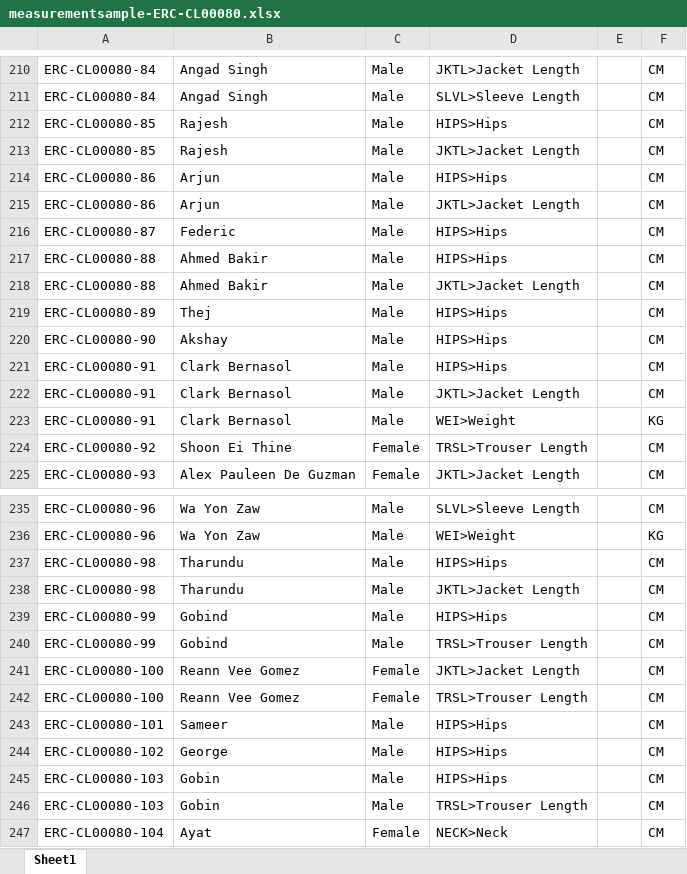
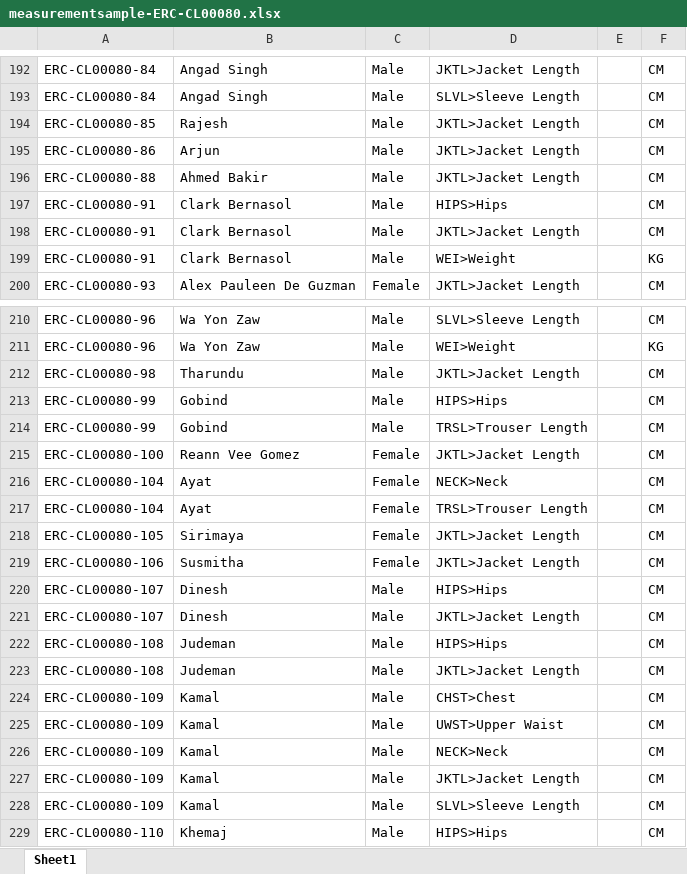
Before and after one commit to sheeldev/rassam, an Excel workbook: application/uploads/cache/xlsx/measurementsample-ERC-CL00080.xlsx, sheet Sheet1, drawn as a sheet; only a part is shown, gaps mark what is left out; the shorter side is filled out with more unchanged rows; values as stored, in another font and other column widths than the file's, no borders; the diff covers the shown part only; the diff names each change by its address in the sheet, - before the commit and + after, or states it on an @@ line.

```diff
--- a/application/uploads/cache/xlsx/measurementsample-ERC-CL00080.xlsx (sheet Sheet1)
+++ b/application/uploads/cache/xlsx/measurementsample-ERC-CL00080.xlsx (sheet Sheet1)
-row 212: ERC-CL00080-85 | Rajesh | Male | HIPS>Hips |  | CM
-row 214: ERC-CL00080-86 | Arjun | Male | HIPS>Hips |  | CM
-row 216: ERC-CL00080-87 | Federic | Male | HIPS>Hips |  | CM
-row 217: ERC-CL00080-88 | Ahmed Bakir | Male | HIPS>Hips |  | CM
-row 219: ERC-CL00080-89 | Thej | Male | HIPS>Hips |  | CM
-row 220: ERC-CL00080-90 | Akshay | Male | HIPS>Hips |  | CM
-row 224: ERC-CL00080-92 | Shoon Ei Thine | Female | TRSL>Trouser Length |  | CM
-row 237: ERC-CL00080-98 | Tharundu | Male | HIPS>Hips |  | CM
-row 242: ERC-CL00080-100 | Reann Vee Gomez | Female | TRSL>Trouser Length |  | CM
-row 243: ERC-CL00080-101 | Sameer | Male | HIPS>Hips |  | CM
-row 244: ERC-CL00080-102 | George | Male | HIPS>Hips |  | CM
-row 245: ERC-CL00080-103 | Gobin | Male | HIPS>Hips |  | CM
-row 246: ERC-CL00080-103 | Gobin | Male | TRSL>Trouser Length |  | CM
```
Also changed, not shown: 18 removed rows and 2 edited cells elsewhere in this sheet, 28 other files.
